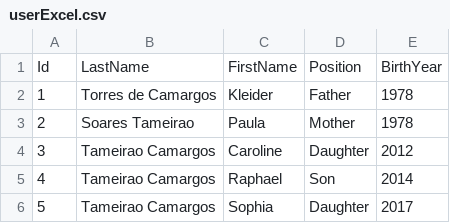
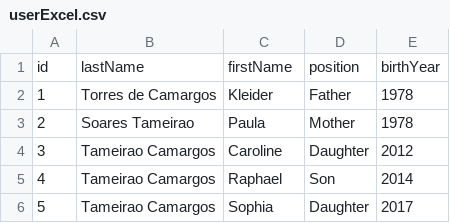
Before and after one commit to kleiderc/BasicProjectTemplate, a CSV file: src/main/resources/userExcel.csv, drawn as a sheet.

```diff
--- a/src/main/resources/userExcel.csv
+++ b/src/main/resources/userExcel.csv
@@ -1,2 +1,2 @@
-Id,LastName,FirstName,Position,BirthYear
+id,lastName,firstName,position,birthYear
 1,Torres de Camargos,Kleider,Father,1978
```
Also changed, not shown: 18 other files.
